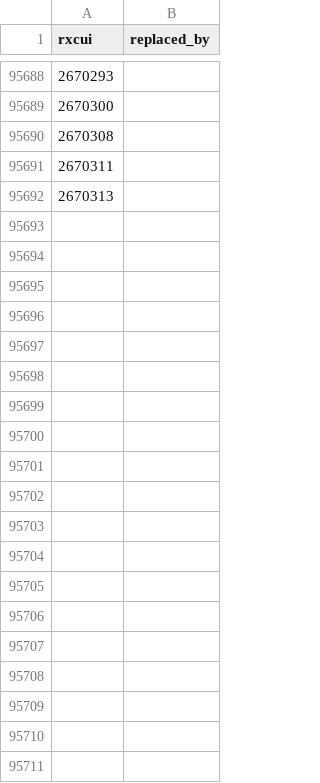
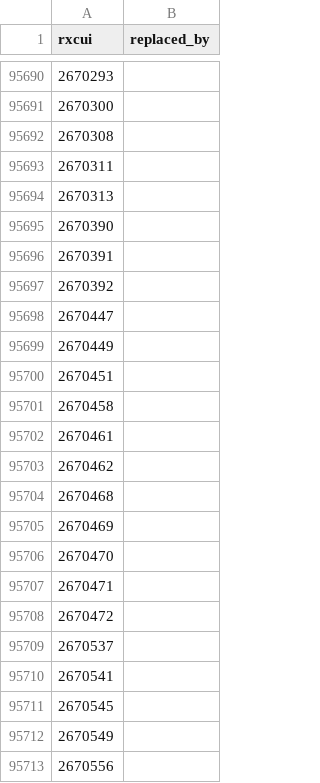
Before and after one commit to mcwdsi/dron, a TSV file: src/templates/rxcui.tsv, drawn as a sheet; only a part is shown, gaps mark what is left out; the diff covers the shown part only.

```diff
--- a/src/templates/rxcui.tsv
+++ b/src/templates/rxcui.tsv
@@ -95692 +95694,20 @@ rxcui	replaced_by
 2670313	
+2670390	
+2670391	
+2670392	
+2670447	
+2670449	
+2670451	
+2670458	
+2670461	
+2670462	
+2670468	
+2670469	
+2670470	
+2670471	
+2670472	
+2670537	
+2670541	
+2670545	
+2670549	
+2670556	
```
Also changed, not shown: 77 added rows elsewhere in this file, src/templates/clinical_drug_form_ingredient.tsv, src/templates/clinical_drug_strength.tsv, 6 other files.
